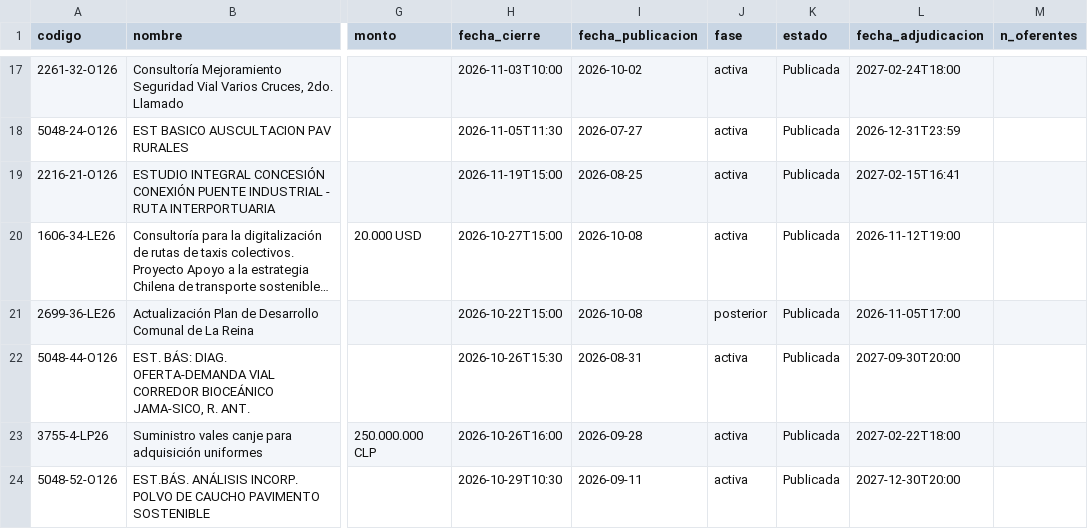
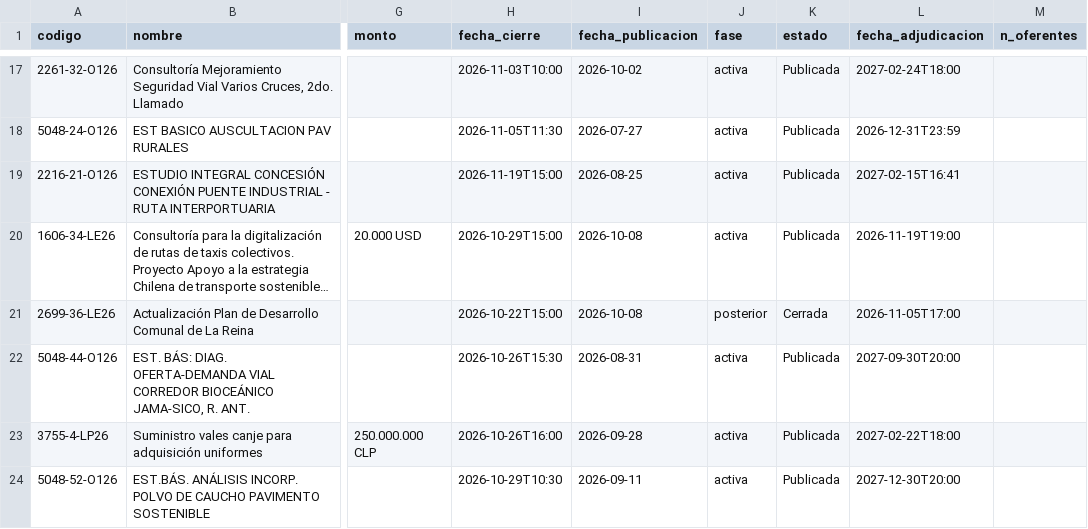
Before and after one commit to romedinag-tech/licitaciones, a CSV file: data/resultados.csv, drawn as a sheet; only a part is shown, gaps mark what is left out; long unchanged cells end in …; the diff covers the shown part only; the diff names each change by its address in the sheet, - before the commit and + after, or states it on an @@ line.

```diff
--- a/data/resultados.csv
+++ b/data/resultados.csv
-H20 (fecha_cierre): 2026-10-27T15:00
+H20 (fecha_cierre): 2026-10-29T15:00
-L20 (fecha_adjudicacion): 2026-11-12T19:00
+L20 (fecha_adjudicacion): 2026-11-19T19:00
-K21 (estado): Publicada
+K21 (estado): Cerrada
```
Also changed, not shown: 3 added rows, 1 removed row and 4 edited cells elsewhere in this file, 2 other files.
